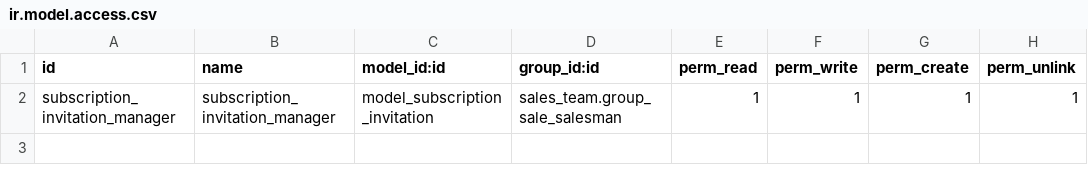
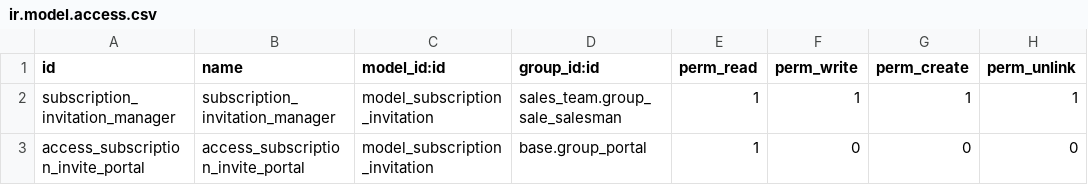
Before and after one commit to tawasta/contract, a CSV file: subscription_invite/security/ir.model.access.csv, drawn as a sheet; the diff names each change by its address in the sheet, - before the commit and + after, or states it on an @@ line.

Commit message:
[IMP] - modified rule

```diff
--- a/subscription_invite/security/ir.model.access.csv
+++ b/subscription_invite/security/ir.model.access.csv
+row 3: access_subscription_invite_portal | access_subscription_invite_portal | model_subscription_invitation | base.group_portal | 1 | 0 | 0 | 0
```
